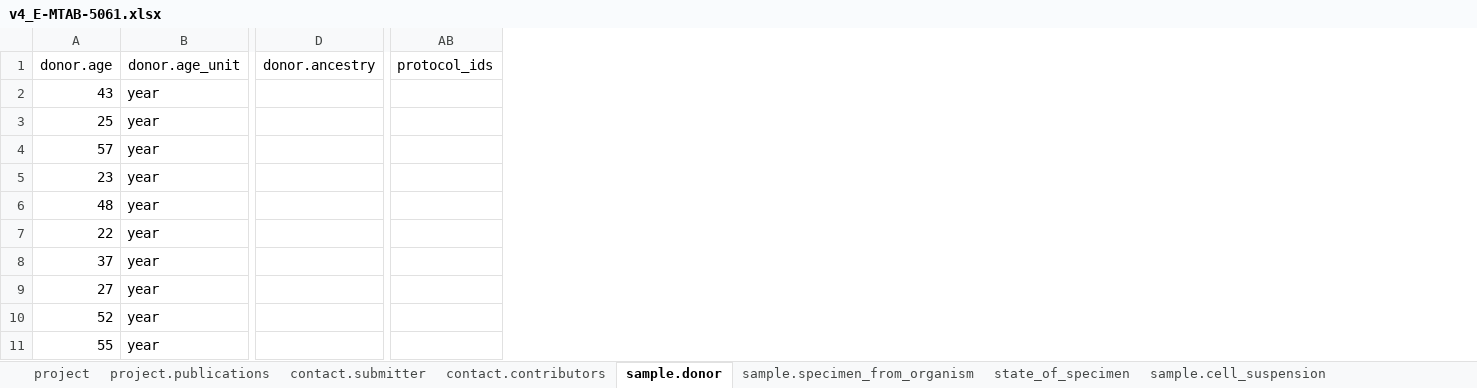
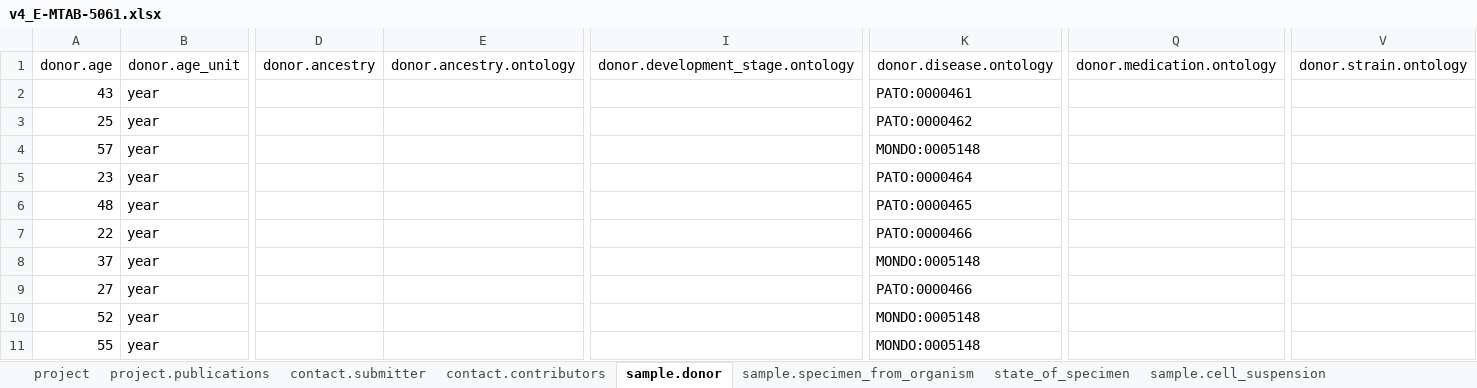
Before and after one commit to HumanCellAtlas/ingest-client, an Excel workbook: example-input/v4_E-MTAB-5061.xlsx, sheet sample.donor, drawn as a sheet; only a part is shown, gaps mark what is left out; values as stored, in another font and other column widths than the file's, no borders; removed rows and columns are numbered as before the commit, all else as after; the diff names each change by its address in the sheet, - before the commit and + after, or states it on an @@ line.

Commit message:
Updated all sample input s/sheet to include ontology terms

```diff
--- a/example-input/v4_E-MTAB-5061.xlsx (sheet sample.donor)
+++ b/example-input/v4_E-MTAB-5061.xlsx (sheet sample.donor)
+column E, row 1: donor.ancestry.ontology
+column I, row 1: donor.development_stage.ontology
+column K, rows 1-11: donor.disease.ontology | PATO:0000461 | PATO:0000462 | MONDO:0005148 | PATO:0000464 | PATO:0000465 | PATO:0000466 | MONDO:0005148 | PATO:0000466 | MONDO:0005148 | MONDO:0005148
+column Q, row 1: donor.medication.ontology
+column V, row 1: donor.strain.ontology
-column AB, row 1: protocol_ids
```
Also changed, not shown: sheet sample.specimen_from_organism, sheet project, example-input/v4_E-MTAB-5061-small.xlsx, example-input/v4_E-MTAB-5061-xtrasmall.xlsx, 1 other file.
